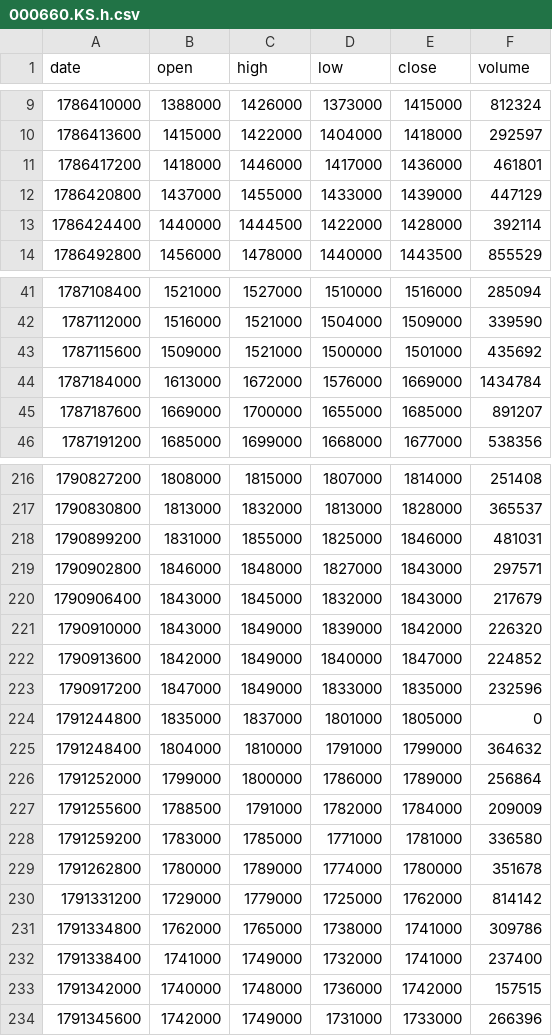
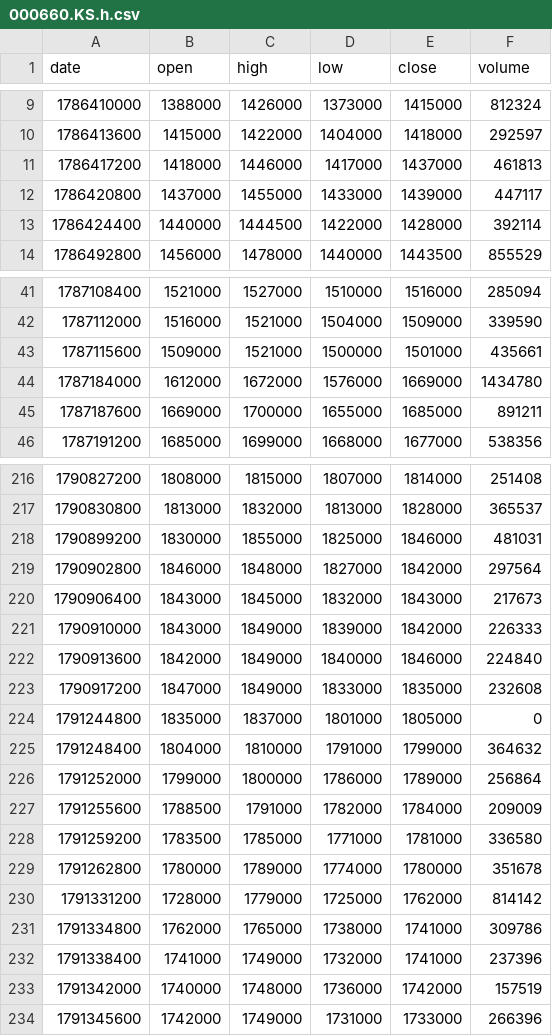
Before and after one commit to mannolmeok/investool, a CSV file: data/000660.KS.h.csv, drawn as a sheet; only a part is shown, gaps mark what is left out; the diff covers the shown part only.

```diff
--- a/data/000660.KS.h.csv
+++ b/data/000660.KS.h.csv
@@ -10,4 +10,4 @@ date,open,high,low,close,volume
 1786413600,1415000,1422000,1404000,1418000,292597
-1786417200,1418000,1446000,1417000,1436000,461801
-1786420800,1437000,1455000,1433000,1439000,447129
+1786417200,1418000,1446000,1417000,1437000,461813
+1786420800,1437000,1455000,1433000,1439000,447117
 1786424400,1440000,1444500,1422000,1428000,392114
@@ -42,5 +42,5 @@ date,open,high,low,close,volume
 1787112000,1516000,1521000,1504000,1509000,339590
-1787115600,1509000,1521000,1500000,1501000,435692
-1787184000,1613000,1672000,1576000,1669000,1434784
-1787187600,1669000,1700000,1655000,1685000,891207
+1787115600,1509000,1521000,1500000,1501000,435661
+1787184000,1612000,1672000,1576000,1669000,1434780
+1787187600,1669000,1700000,1655000,1685000,891211
 1787191200,1685000,1699000,1668000,1677000,538356
@@ -217,8 +217,8 @@ date,open,high,low,close,volume
 1790830800,1813000,1832000,1813000,1828000,365537
-1790899200,1831000,1855000,1825000,1846000,481031
-1790902800,1846000,1848000,1827000,1843000,297571
-1790906400,1843000,1845000,1832000,1843000,217679
-1790910000,1843000,1849000,1839000,1842000,226320
-1790913600,1842000,1849000,1840000,1847000,224852
-1790917200,1847000,1849000,1833000,1835000,232596
+1790899200,1830000,1855000,1825000,1846000,481031
+1790902800,1846000,1848000,1827000,1842000,297564
+1790906400,1843000,1845000,1832000,1843000,217673
+1790910000,1843000,1849000,1839000,1842000,226333
+1790913600,1842000,1849000,1840000,1846000,224840
+1790917200,1847000,1849000,1833000,1835000,232608
 1791244800,1835000,1837000,1801000,1805000,0
@@ -227,8 +227,8 @@ date,open,high,low,close,volume
 1791255600,1788500,1791000,1782000,1784000,209009
-1791259200,1783000,1785000,1771000,1781000,336580
+1791259200,1783500,1785000,1771000,1781000,336580
 1791262800,1780000,1789000,1774000,1780000,351678
-1791331200,1729000,1779000,1725000,1762000,814142
+1791331200,1728000,1779000,1725000,1762000,814142
 1791334800,1762000,1765000,1738000,1741000,309786
-1791338400,1741000,1749000,1732000,1741000,237400
-1791342000,1740000,1748000,1736000,1742000,157515
+1791338400,1741000,1749000,1732000,1741000,237396
+1791342000,1740000,1748000,1736000,1742000,157519
 1791345600,1742000,1749000,1731000,1733000,266396
```
Also changed, not shown: 47 edited cells elsewhere in this file, data/000660.KS.m.csv, data/000660.KS.w.csv, 47 other files.
